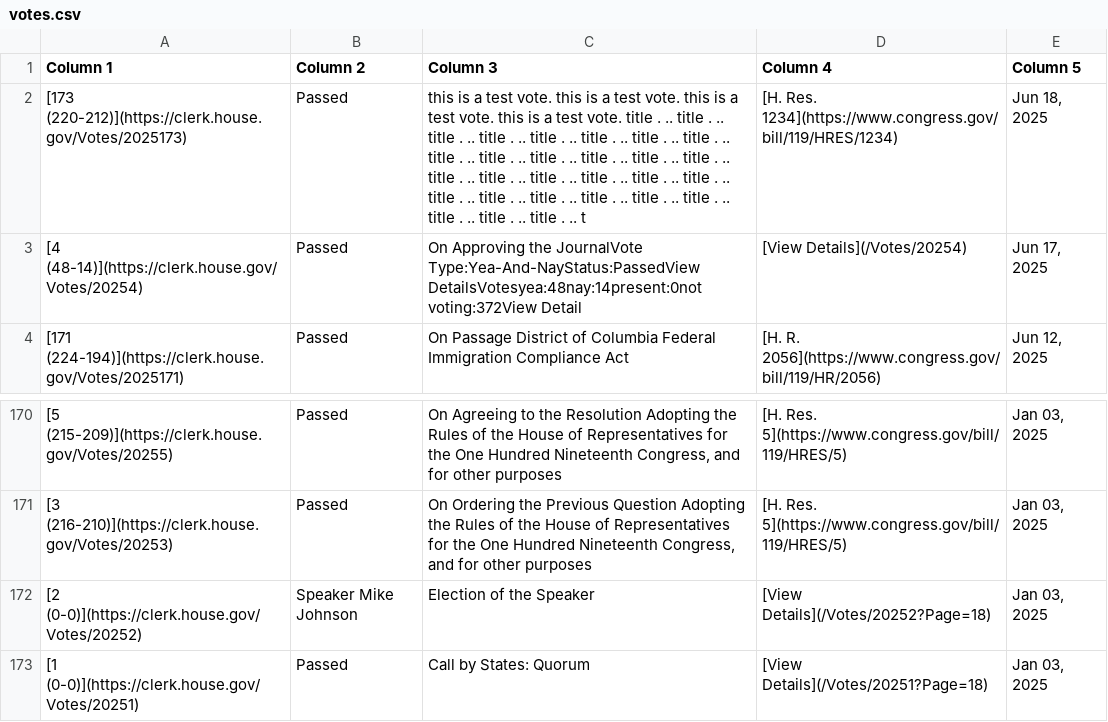
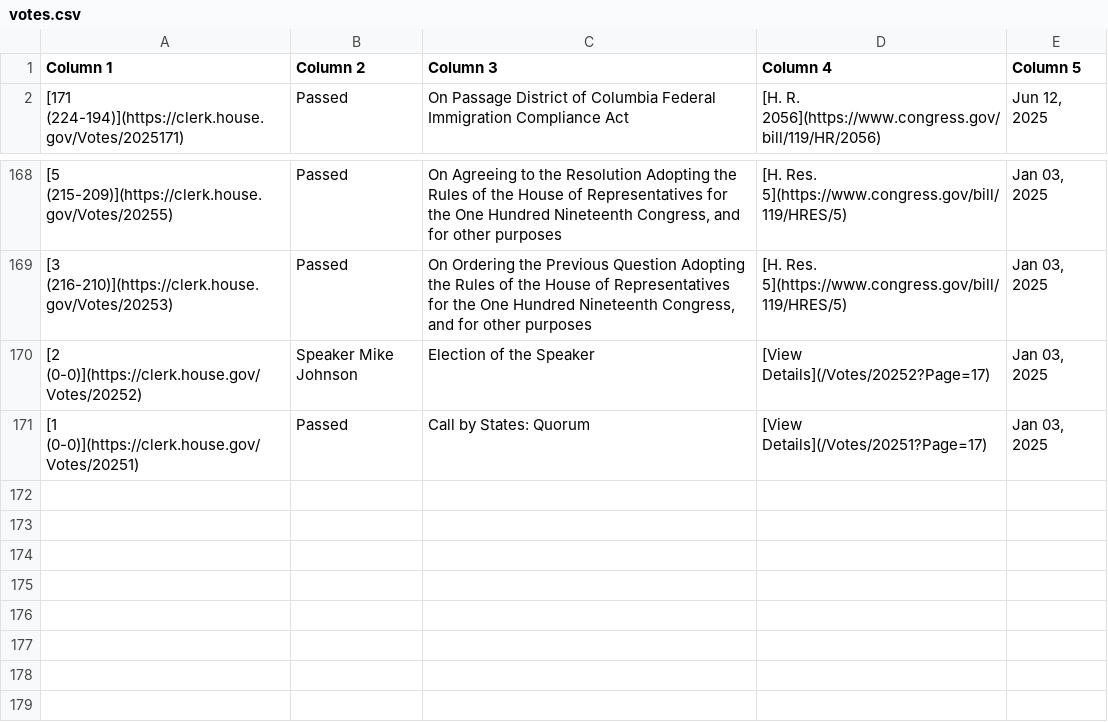
Before and after one commit to aomiller21/House_Votes, a CSV file: votes.csv, drawn as a sheet; only a part is shown, gaps mark what is left out.

```diff
--- a/votes.csv
+++ b/votes.csv
@@ -1,4 +1,2 @@
 Column 1,Column 2,Column 3,Column 4,Column 5
-[173 (220-212)](https://clerk.house.gov/Votes/2025173),Passed,this is a test vote. this is a test vote. this is a test vote. this is a test vote. title . .. title . .. title . .. title . .. title . .. title . .. title . .. title . .. title . .. title . .. title . .. title . .. title . .. title . .. title . .. title . .. title . .. title . .. title . .. title . .. title . .. title . .. title . .. title . .. title . .. title . .. title . .. title . .. title . .. t,[H. Res. 1234](https://www.congress.gov/bill/119/HRES/1234),"Jun 18, 2025"
-[4 (48-14)](https://clerk.house.gov/Votes/20254),Passed,On Approving the JournalVote Type:Yea-And-NayStatus:PassedView DetailsVotesyea:48nay:14present:0not voting:372View Detail,[View Details](/Votes/20254),"Jun 17, 2025"
 [171 (224-194)](https://clerk.house.gov/Votes/2025171),Passed,On Passage District of Columbia Federal Immigration Compliance Act,[H. R. 2056](https://www.congress.gov/bill/119/HR/2056),"Jun 12, 2025"
@@ -171,3 +169,3 @@ Column 1,Column 2,Column 3,Column 4,Column 5
 [3 (216-210)](https://clerk.house.gov/Votes/20253),Passed,"On Ordering the Previous Question Adopting the Rules of the House of Representatives for the One Hundred Nineteenth Congress, and for other purposes",[H. Res. 5](https://www.congress.gov/bill/119/HRES/5),"Jan 03, 2025"
-[2 (0-0)](https://clerk.house.gov/Votes/20252),Speaker Mike Johnson,Election of the Speaker,[View Details](/Votes/20252?Page=18),"Jan 03, 2025"
-[1 (0-0)](https://clerk.house.gov/Votes/20251),Passed,Call by States: Quorum,[View Details](/Votes/20251?Page=18),"Jan 03, 2025"
+[2 (0-0)](https://clerk.house.gov/Votes/20252),Speaker Mike Johnson,Election of the Speaker,[View Details](/Votes/20252?Page=17),"Jan 03, 2025"
+[1 (0-0)](https://clerk.house.gov/Votes/20251),Passed,Call by States: Quorum,[View Details](/Votes/20251?Page=17),"Jan 03, 2025"
```
